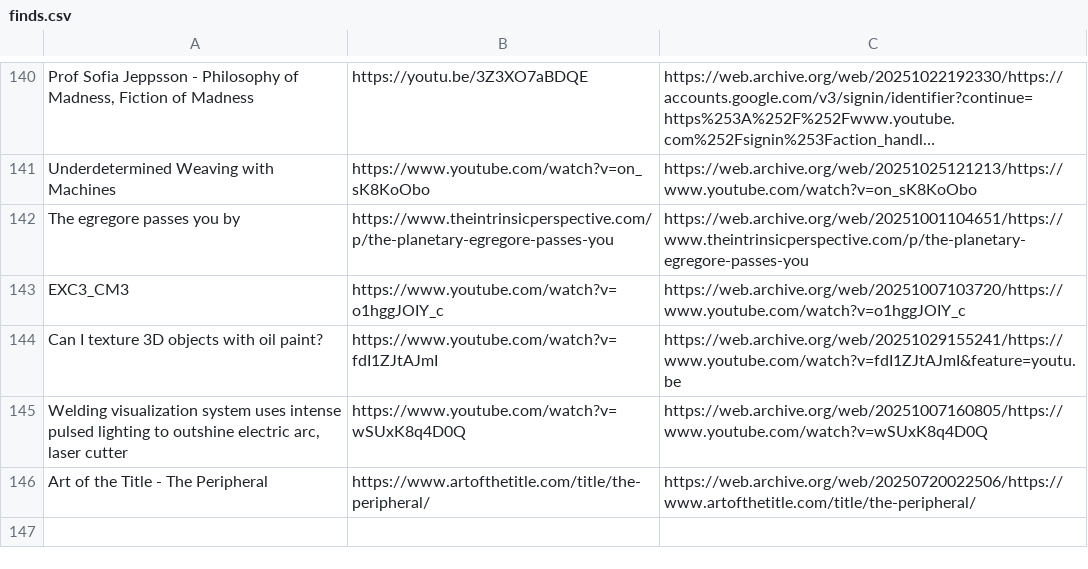
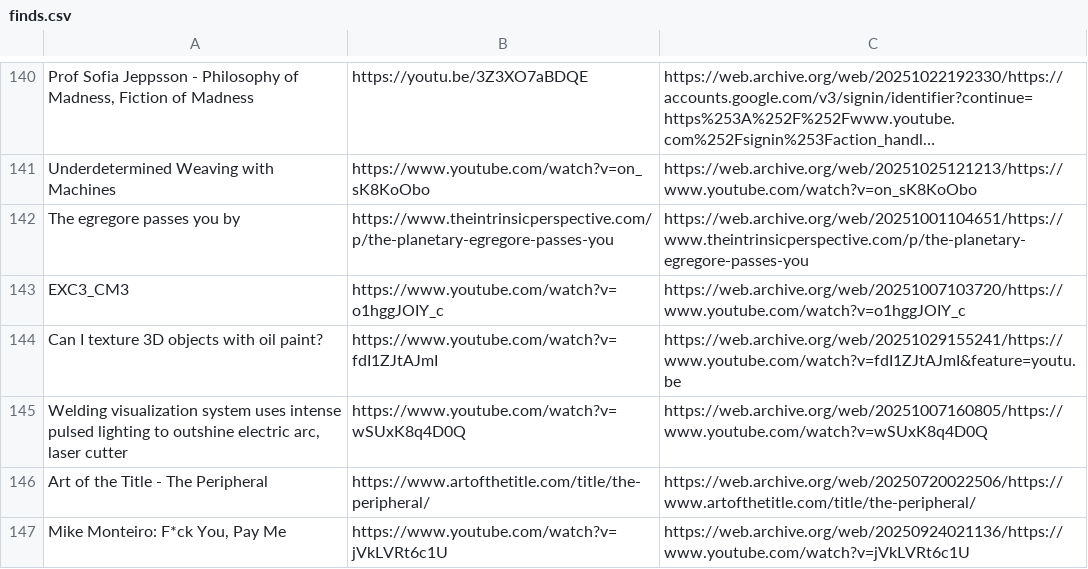
Before and after one commit to Cynosure-North/Website, a CSV file: content/finds/finds.csv, drawn as a sheet; only a part is shown, gaps mark what is left out; long unchanged cells end in …; the diff names each change by its address in the sheet, - before the commit and + after, or states it on an @@ line.

Commit message:
new find: Mike Monteiro: F*ck You, Pay Me

```diff
--- a/content/finds/finds.csv
+++ b/content/finds/finds.csv
+row 147: Mike Monteiro: F*ck You, Pay Me | https://www.youtube.com/watch?v=jVkLVRt6c1U | https://web.archive.org/web/20250924021136/https://www.youtube.com/watch?v=jVkLVRt6c1U
```
